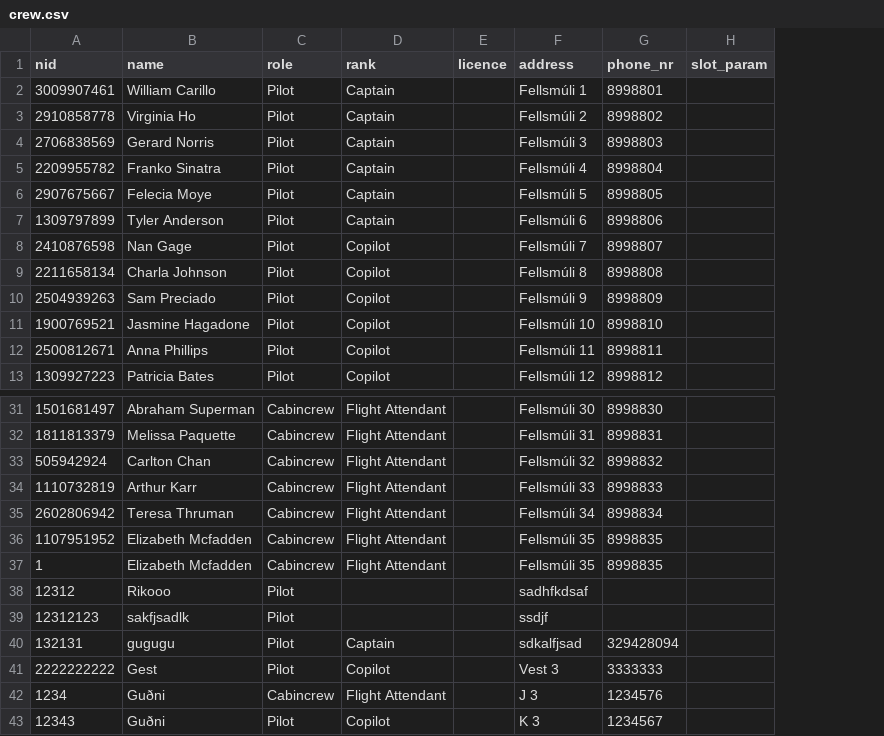
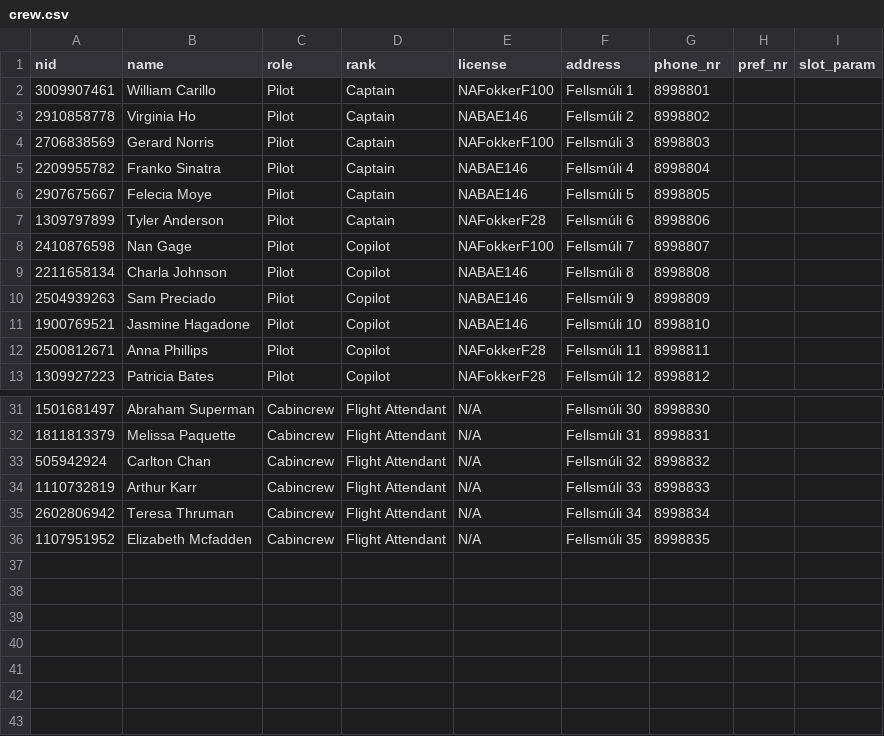
Before and after one commit to riko-efendi/NaN-Air-H7, a CSV file: _PROJECT/files/crew.csv, drawn as a sheet; only a part is shown, gaps mark what is left out; removed rows and columns are numbered as before the commit, all else as after; the diff names each change by its address in the sheet, - before the commit and + after, or states it on an @@ line.

Commit message:
Correct crews info
Took out the

```diff
--- a/_PROJECT/files/crew.csv
+++ b/_PROJECT/files/crew.csv
-column E (licence), empty
+column E (license), rows 2-13: NAFokkerF100 | NABAE146 | NAFokkerF100 | NABAE146 | NABAE146 | NAFokkerF28 | NAFokkerF100 | NABAE146 | NABAE146 | NABAE146 | NAFokkerF28 | NAFokkerF28; rows 31-36: all N/A
+column H (pref_nr), empty
-row 37: 1 | Elizabeth Mcfadden | Cabincrew | Flight Attendant |  | Fellsmúli 35 | 8998835
-row 38: 12312 | Rikooo | Pilot |  |  | sadhfkdsaf
-row 39: 12312123 | sakfjsadlk | Pilot |  |  | ssdjf
-row 40: 132131 | gugugu | Pilot | Captain |  | sdkalfjsad | 329428094
-row 41: 2222222222 | Gest | Pilot | Copilot |  | Vest 3 | 3333333
-row 42: 1234 | Guðni | Cabincrew | Flight Attendant |  | J 3 | 1234576
-row 43: 12343 | Guðni | Pilot | Copilot |  | K 3 | 1234567
```
